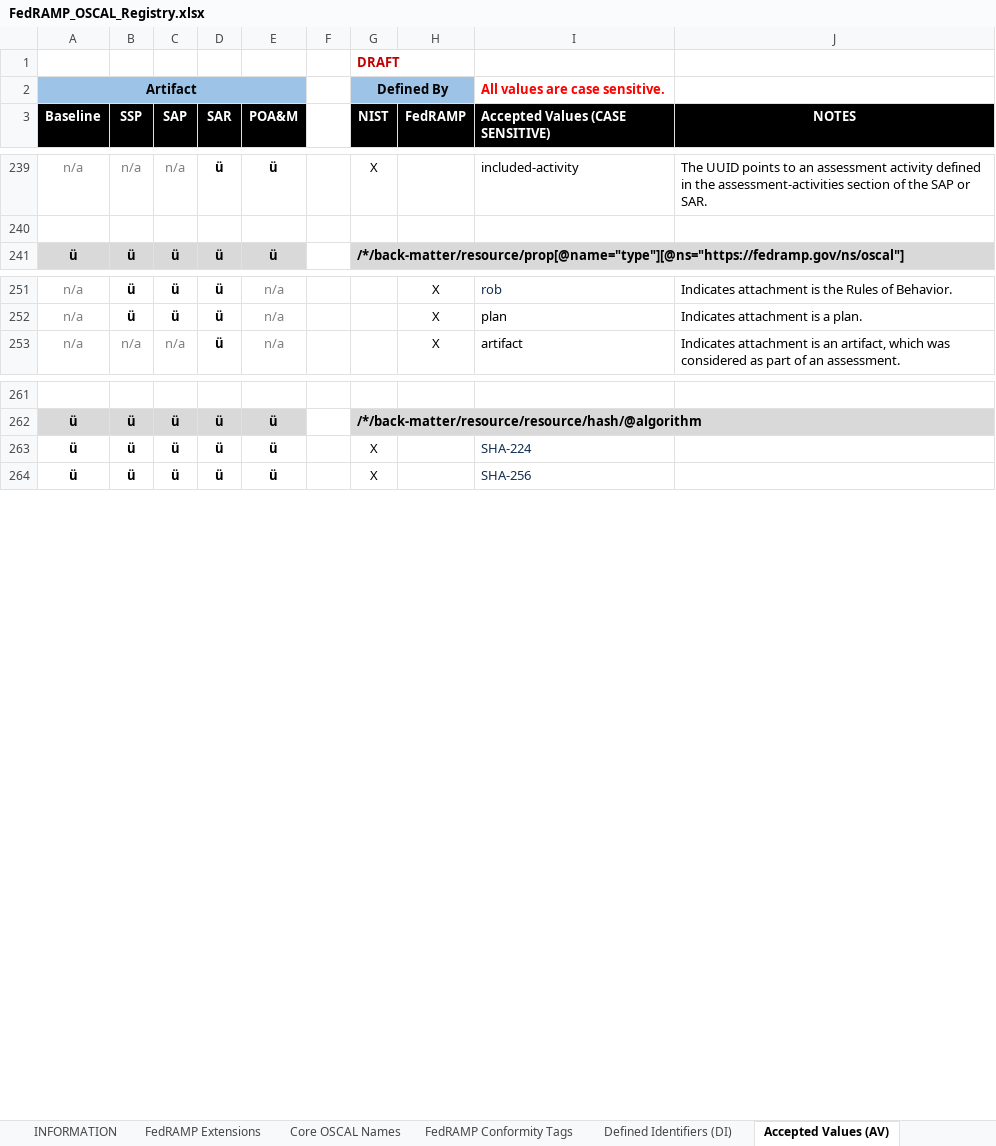
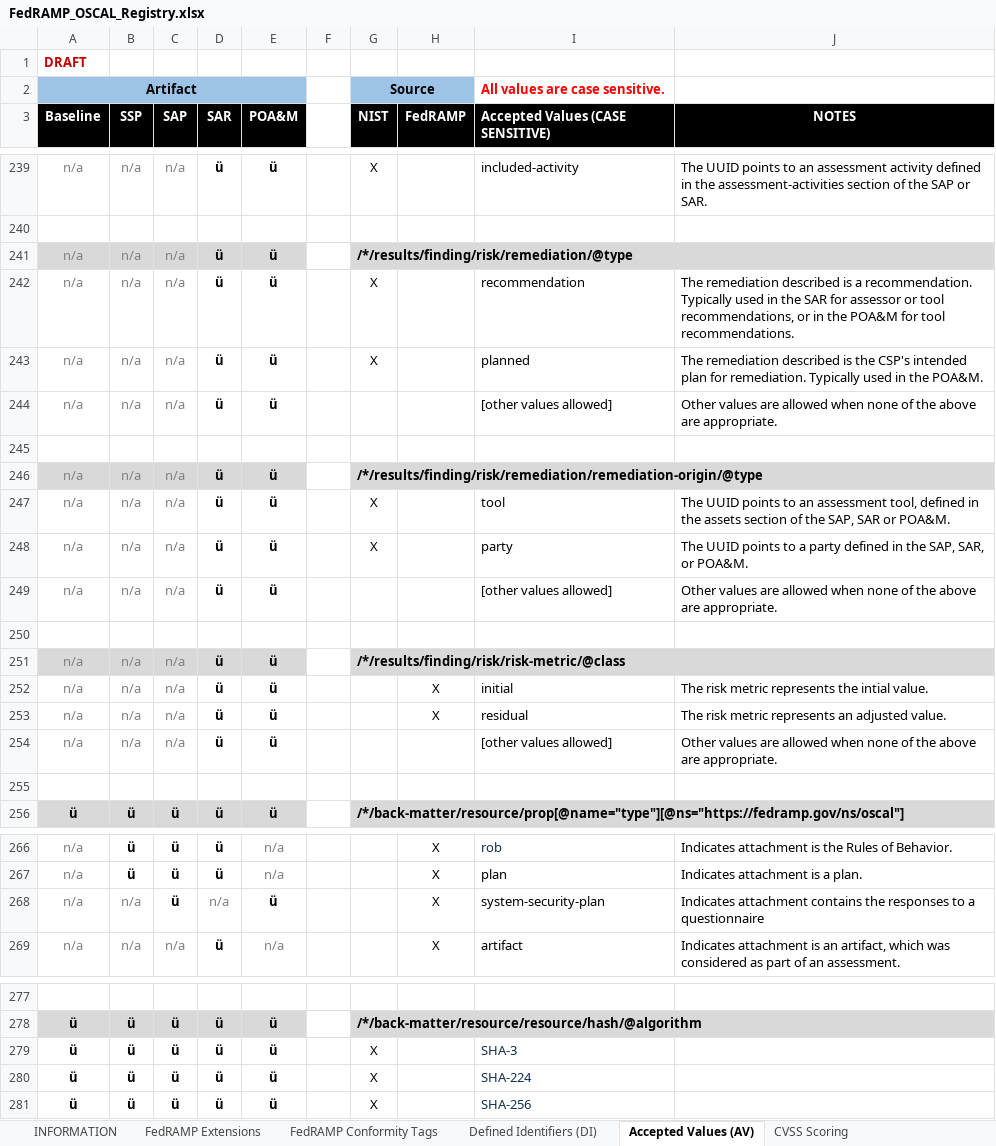
Before and after one commit to GSA/fedramp-automation, an Excel workbook: documents/FedRAMP_OSCAL_Registry.xlsx, sheet Accepted Values (AV), drawn as a sheet; only a part is shown, gaps mark what is left out; values as stored, in another font and other column widths than the file's, no borders; removed rows and columns are numbered as before the commit, all else as after; the diff covers the shown part only; the diff names each change by its address in the sheet, - before the commit and + after, or states it on an @@ line.

Commit message:
Draft guides

```diff
--- a/documents/FedRAMP_OSCAL_Registry.xlsx (sheet Accepted Values (AV))
+++ b/documents/FedRAMP_OSCAL_Registry.xlsx (sheet Accepted Values (AV))
@@ sheet tab hidden: Core OSCAL Names @@
-row 1:  |  |  |  |  |  | DRAFT
+row 1: DRAFT
-G2 (NIST): Defined By
+G2 (NIST): Source
+row 241: n/a | n/a | n/a | ü | ü |  | /*/results/finding/risk/remediation/@type
+row 242: n/a | n/a | n/a | ü | ü |  | X |  | recommendation | The remediation described is a recommendation. Typically used in the SAR for assessor or tool recommendations, or in the POA&M for tool recommendations.
+row 243: n/a | n/a | n/a | ü | ü |  | X |  | planned | The remediation described is the CSP's intended plan for remediation. Typically used in the POA&M.
+row 244: n/a | n/a | n/a | ü | ü |  |  |  | [other values allowed] | Other values are allowed when none of the above are appropriate.
+row 245: (empty)
+row 246: n/a | n/a | n/a | ü | ü |  | /*/results/finding/risk/remediation/remediation-origin/@type
+row 247: n/a | n/a | n/a | ü | ü |  | X |  | tool | The UUID points to an assessment tool, defined in the assets section of the SAP, SAR or POA&M.
+row 248: n/a | n/a | n/a | ü | ü |  | X |  | party | The UUID points to a party defined in the SAP, SAR, or POA&M.
+row 249: n/a | n/a | n/a | ü | ü |  |  |  | [other values allowed] | Other values are allowed when none of the above are appropriate.
+row 250: (empty)
+row 251: n/a | n/a | n/a | ü | ü |  | /*/results/finding/risk/risk-metric/@class
+row 252: n/a | n/a | n/a | ü | ü |  |  | X | initial | The risk metric represents the intial value.
+row 253: n/a | n/a | n/a | ü | ü |  |  | X | residual | The risk metric represents an adjusted value.
+row 254: n/a | n/a | n/a | ü | ü |  |  |  | [other values allowed] | Other values are allowed when none of the above are appropriate.
+row 255: (empty)
+row 268: n/a | n/a | ü | n/a | ü |  |  | X | system-security-plan | Indicates attachment contains the responses to a questionnaire
+row 279: ü | ü | ü | ü | ü |  | X |  | SHA-3
```
Also changed, not shown: 2 edited cells and cell formats elsewhere in this sheet, sheet CVSS Scoring, sheet FedRAMP Conformity Tags, sheet Defined Identifiers (DI), sheet FedRAMP Extensions, other sheet tabs, formulas that keep their value, 13 other files.
